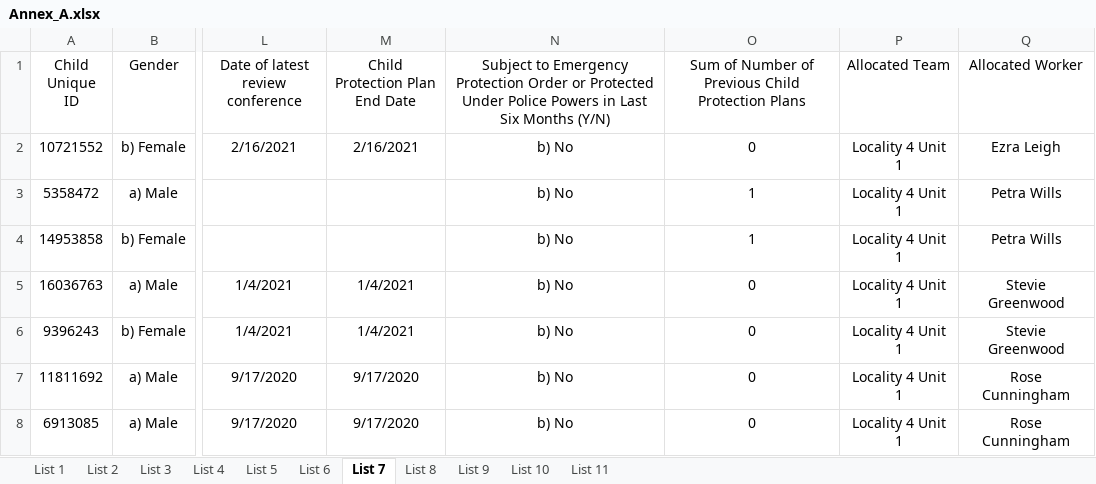
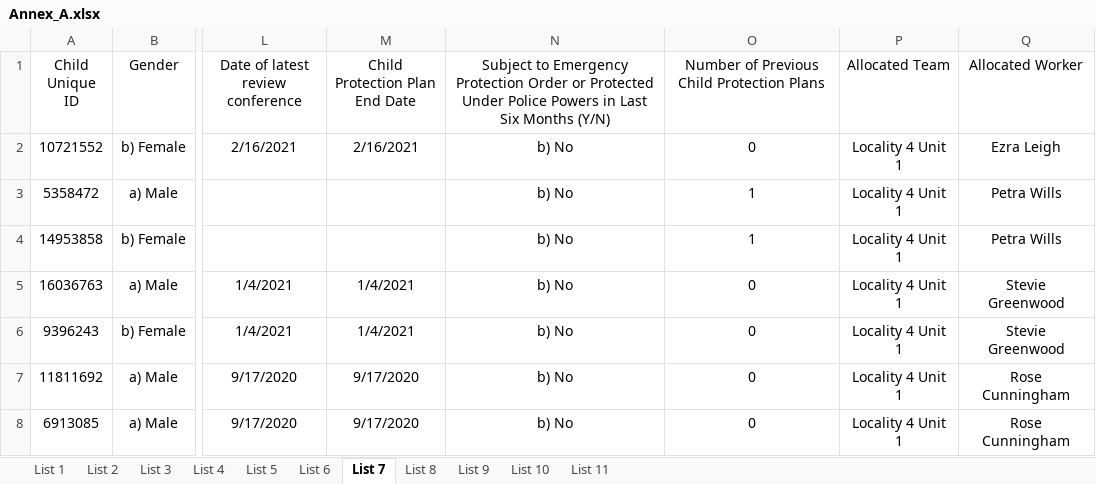
Before and after one commit to SocialFinanceDigitalLabs/liia-tools, an Excel workbook: liiatools/spec/annex_a/samples/Annex_A.xlsx, sheet List 7, drawn as a sheet; only a part is shown, gaps mark what is left out; values as stored, in another font and other column widths than the file's, no borders; the diff names each change by its address in the sheet, - before the commit and + after, or states it on an @@ line.

```diff
--- a/liiatools/spec/annex_a/samples/Annex_A.xlsx (sheet List 7)
+++ b/liiatools/spec/annex_a/samples/Annex_A.xlsx (sheet List 7)
-O1: Sum of Number of Previous Child Protection Plans
+O1: Number of Previous Child Protection Plans
```
Also changed, not shown: sheet List 3, sheet List 5, 52 other files.
